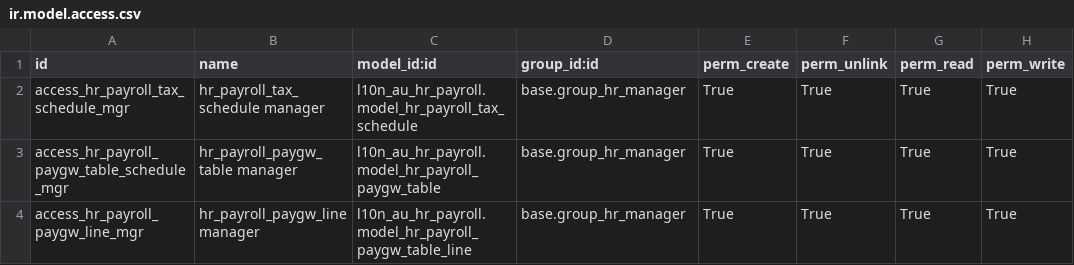
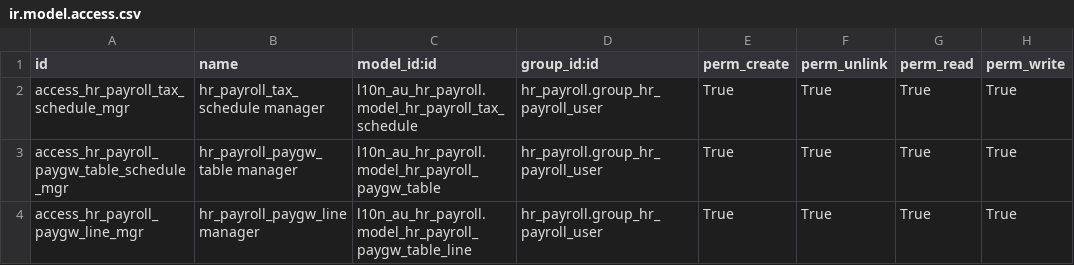
Before and after one commit to cartertech/odoo-au, a CSV file: l10n_au_hr_payroll/security/ir.model.access.csv, drawn as a sheet.

Commit message:
Updated payroll for Odoo 10

```diff
--- a/l10n_au_hr_payroll/security/ir.model.access.csv
+++ b/l10n_au_hr_payroll/security/ir.model.access.csv
@@ -1,4 +1,4 @@
 "id","name","model_id:id","group_id:id","perm_create","perm_unlink","perm_read","perm_write"
-"access_hr_payroll_tax_schedule_mgr","hr_payroll_tax_schedule manager","l10n_au_hr_payroll.model_hr_payroll_tax_schedule","base.group_hr_manager","True","True","True","True"
-"access_hr_payroll_paygw_table_schedule_mgr","hr_payroll_paygw_table manager","l10n_au_hr_payroll.model_hr_payroll_paygw_table","base.group_hr_manager","True","True","True","True"
-"access_hr_payroll_paygw_line_mgr","hr_payroll_paygw_line manager","l10n_au_hr_payroll.model_hr_payroll_paygw_table_line","base.group_hr_manager","True","True","True","True"
+"access_hr_payroll_tax_schedule_mgr","hr_payroll_tax_schedule manager","l10n_au_hr_payroll.model_hr_payroll_tax_schedule","hr_payroll.group_hr_payroll_user","True","True","True","True"
+"access_hr_payroll_paygw_table_schedule_mgr","hr_payroll_paygw_table manager","l10n_au_hr_payroll.model_hr_payroll_paygw_table","hr_payroll.group_hr_payroll_user","True","True","True","True"
+"access_hr_payroll_paygw_line_mgr","hr_payroll_paygw_line manager","l10n_au_hr_payroll.model_hr_payroll_paygw_table_line","hr_payroll.group_hr_payroll_user","True","True","True","True"
```
Also changed, not shown: 8 other files.
